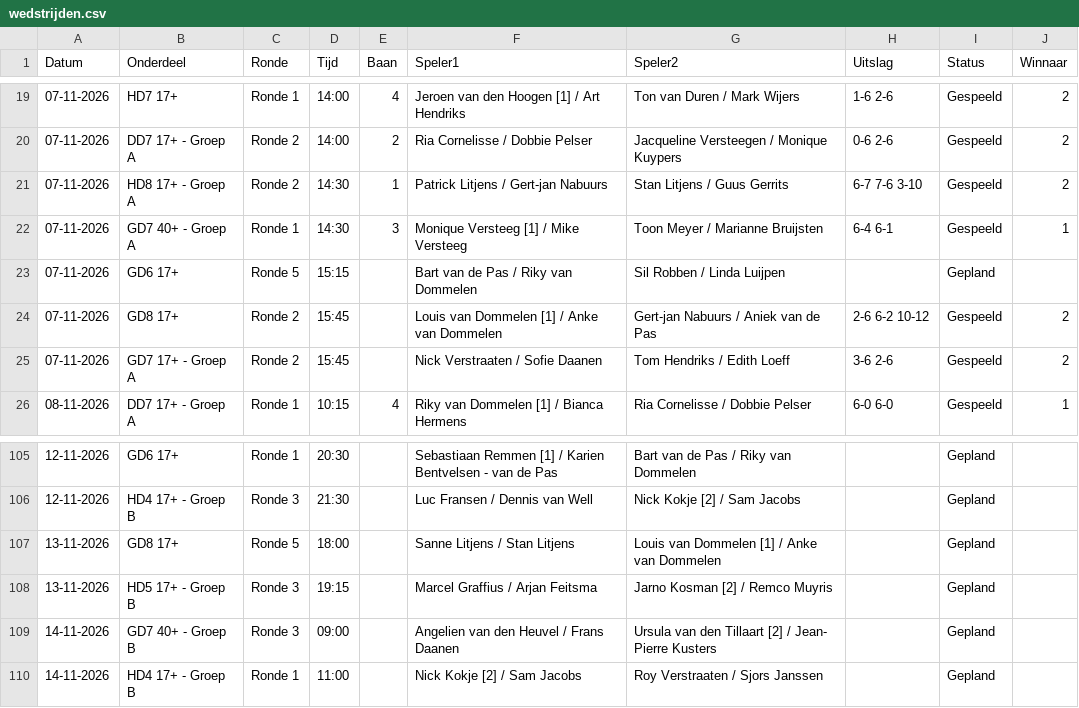
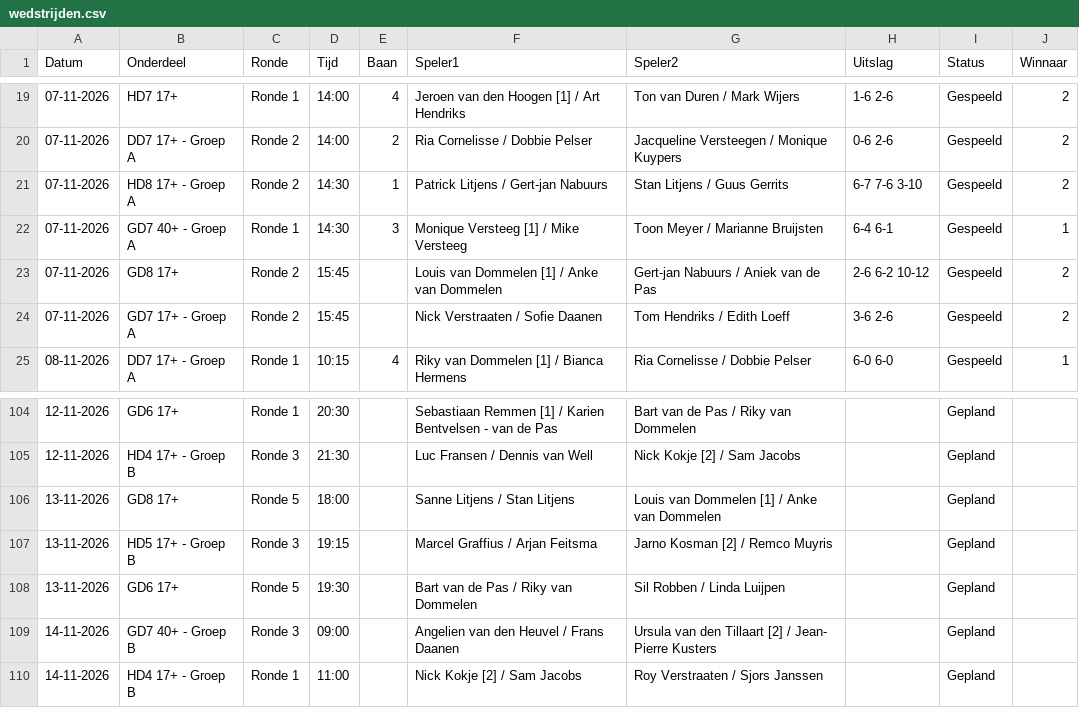
Before and after one commit to Frank2601/nick-fleuren-open, a CSV file: wedstrijden.csv, drawn as a sheet; only a part is shown, gaps mark what is left out.

Commit message:
Uitslagen bijgewerkt 14:29

```diff
--- a/wedstrijden.csv
+++ b/wedstrijden.csv
@@ -22,3 +22,2 @@ Datum,Onderdeel,Ronde,Tijd,Baan,Speler1,Speler2,Uitslag,Status,Winnaar
 07-11-2026,GD7 40+ - Groep A,Ronde 1,14:30,3,Monique Versteeg [1] / Mike Versteeg,Toon Meyer / Marianne Bruijsten,6-4 6-1,Gespeeld,1
-07-11-2026,GD6 17+,Ronde 5,15:15,,Bart van de Pas / Riky van Dommelen,Sil Robben / Linda Luijpen,,Gepland,
 07-11-2026,GD8 17+,Ronde 2,15:45,,Louis van Dommelen [1] / Anke van Dommelen,Gert-jan Nabuurs / Aniek van de Pas,2-6 6-2 10-12,Gespeeld,2
@@ -108,2 +107,3 @@ Datum,Onderdeel,Ronde,Tijd,Baan,Speler1,Speler2,Uitslag,Status,Winnaar
 13-11-2026,HD5 17+ - Groep B,Ronde 3,19:15,,Marcel Graffius / Arjan Feitsma,Jarno Kosman [2] / Remco Muyris,,Gepland,
+13-11-2026,GD6 17+,Ronde 5,19:30,,Bart van de Pas / Riky van Dommelen,Sil Robben / Linda Luijpen,,Gepland,
 14-11-2026,GD7 40+ - Groep B,Ronde 3,09:00,,Angelien van den Heuvel / Frans Daanen,Ursula van den Tillaart [2] / Jean- Pierre Kusters,,Gepland,
```
